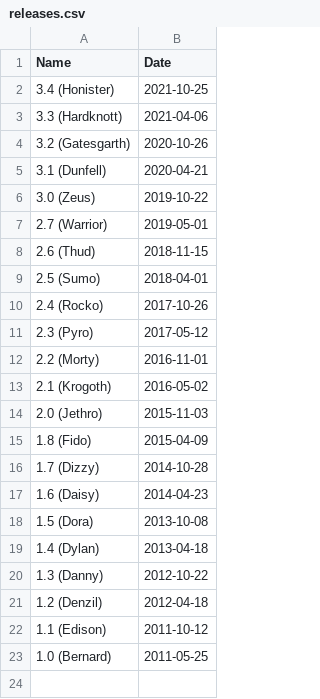
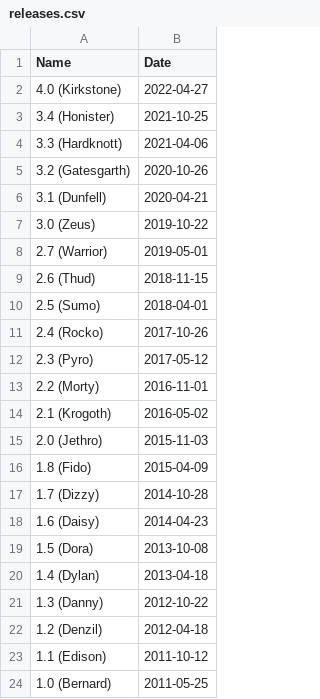
Before and after one commit to neighbourhoodie/yocto-metrics, a CSV file: patch-status/releases.csv, drawn as a sheet; the diff names each change by its address in the sheet, - before the commit and + after, or states it on an @@ line.

Commit message:
releases: Add kirkstone
Signed-off-by: Richard Purdie <richard.purdie@linuxfoundation.org>

```diff
--- a/patch-status/releases.csv
+++ b/patch-status/releases.csv
+row 2: 4.0 (Kirkstone) | 2022-04-27
```
